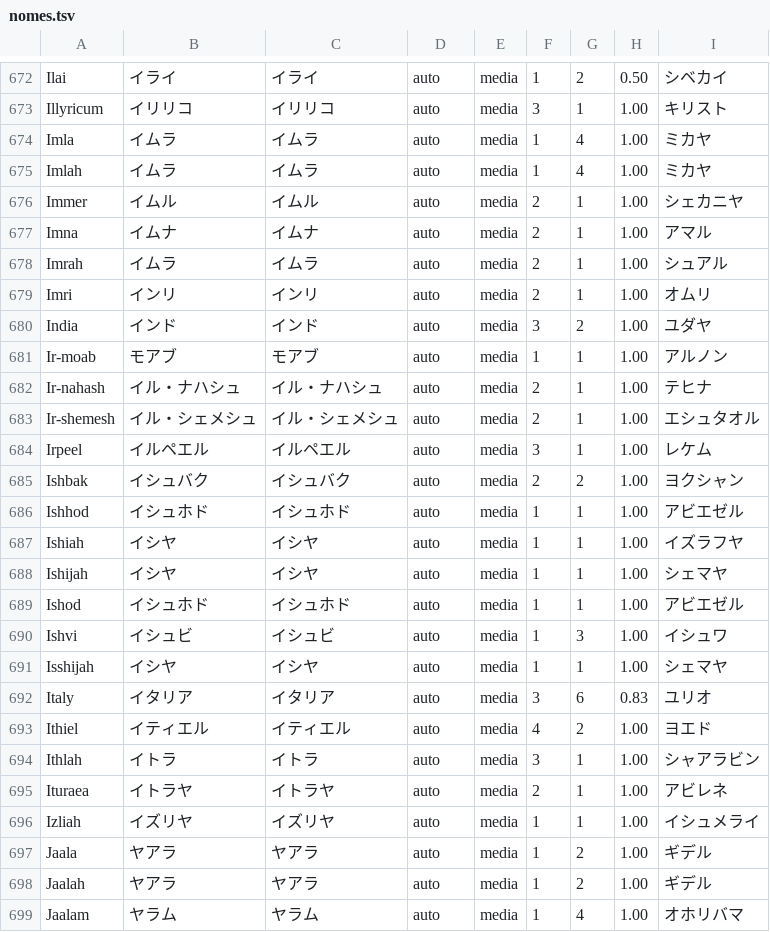
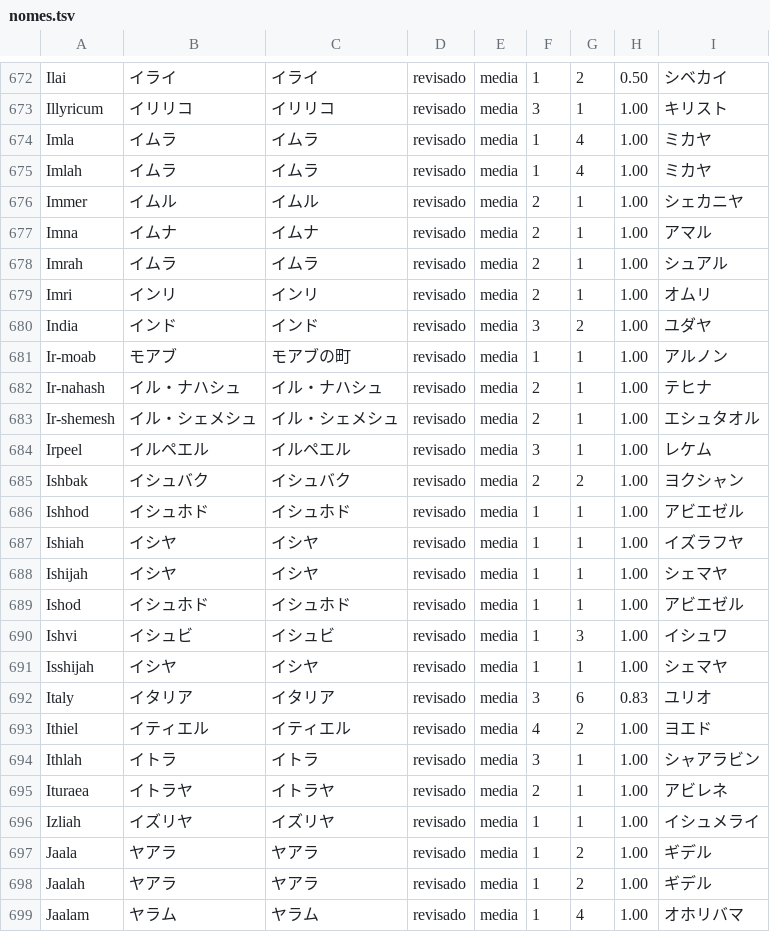
Before and after one commit to alvarosw/sensus, a TSV file: pipeline/ingest/corrections/ja/nomes.tsv, drawn as a sheet; only a part is shown, gaps mark what is left out; the diff covers the shown part only; the diff names each change by its address in the sheet, - before the commit and + after, or states it on an @@ line.

```diff
--- a/pipeline/ingest/corrections/ja/nomes.tsv
+++ b/pipeline/ingest/corrections/ja/nomes.tsv
-D672:D699: auto
+D672:D699: revisado
-C681: モアブ
+C681: モアブの町
```
Also changed, not shown: 132 edited cells elsewhere in this file, 1 other file.
